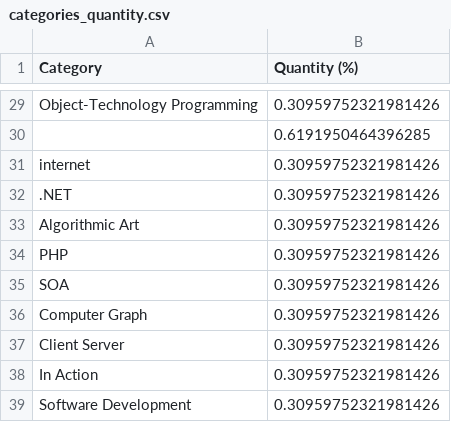
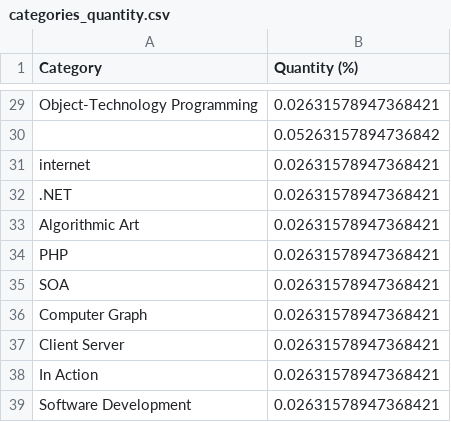
Before and after one commit to heitornobrega/trybe-exercicios, a CSV file: ciencias-da-computacao/secao-01-introducao-a-python/dia-2-entrada-e-saida-de-dados/categories_quantity.csv, drawn as a sheet; only a part is shown, gaps mark what is left out; the diff covers the shown part only; the diff names each change by its address in the sheet, - before the commit and + after, or states it on an @@ line.

```diff
--- a/ciencias-da-computacao/secao-01-introducao-a-python/dia-2-entrada-e-saida-de-dados/categories_quantity.csv
+++ b/ciencias-da-computacao/secao-01-introducao-a-python/dia-2-entrada-e-saida-de-dados/categories_quantity.csv
-B29 (Quantity (%)): 0.30959752321981426
+B29 (Quantity (%)): 0.02631578947368421
-B30 (Quantity (%)): 0.6191950464396285
+B30 (Quantity (%)): 0.05263157894736842
-B31:B39 (Quantity (%)): 0.30959752321981426
+B31:B39 (Quantity (%)): 0.02631578947368421
```
Also changed, not shown: 27 edited cells elsewhere in this file, 3 other files.
